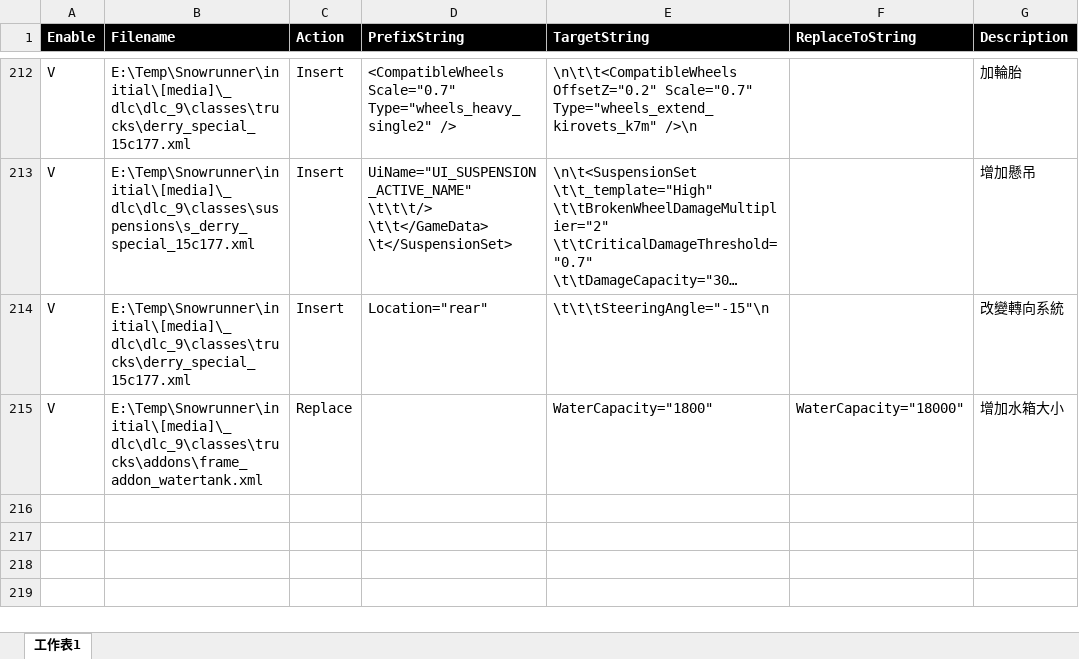
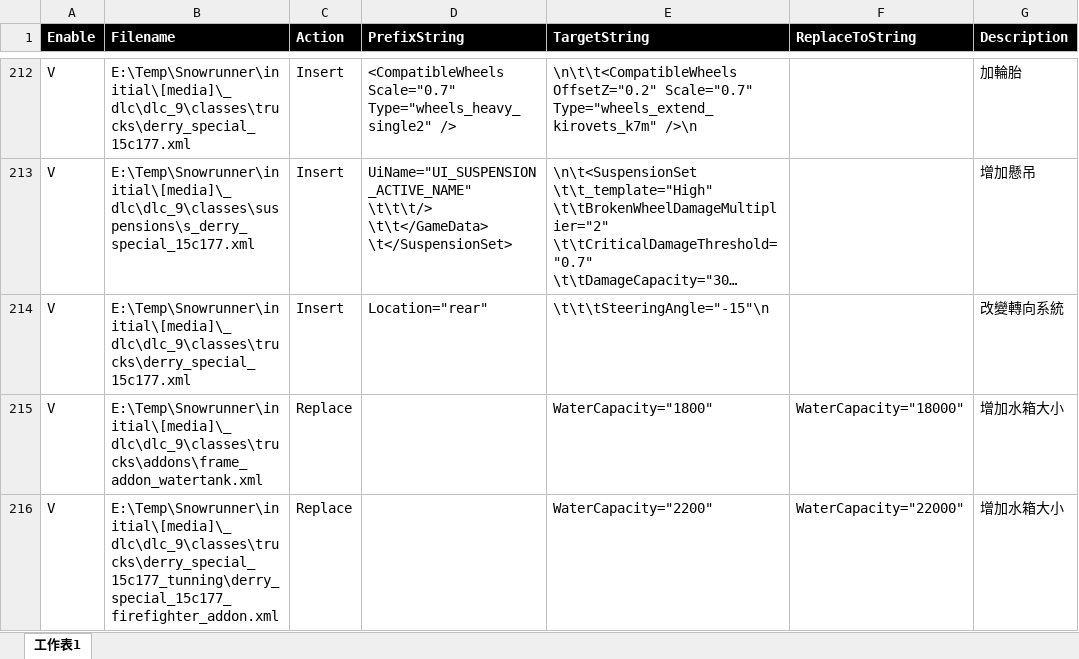
Before and after one commit to TonyHHC/SnowrunnerTools, an Excel workbook: SnowrunnerChangeAttributes.xlsx, sheet 工作表1, drawn as a sheet; only a part is shown, gaps mark what is left out; long unchanged cells end in …; values as stored, in another font and other column widths than the file's, no borders; the diff names each change by its address in the sheet, - before the commit and + after, or states it on an @@ line.

Commit message:
ok

```diff
--- a/SnowrunnerChangeAttributes.xlsx (sheet 工作表1)
+++ b/SnowrunnerChangeAttributes.xlsx (sheet 工作表1)
+row 216: V | E:\Temp\Snowrunner\initial\[media]\_dlc\dlc_9\classes\trucks\derry_special_15c177_tunning\derry_special_15c177_firefighter_addon.xml | Replace |  | WaterCapacity="2200" | WaterCapacity="22000" | 增加水箱大小
```
